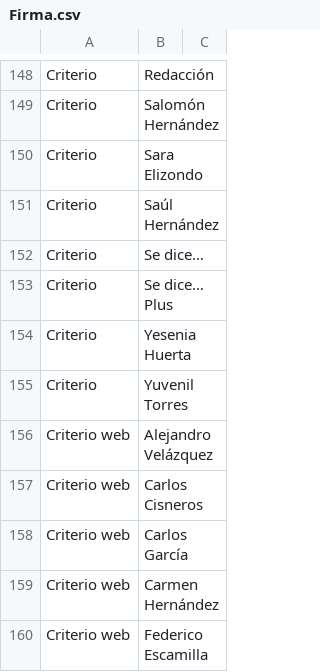
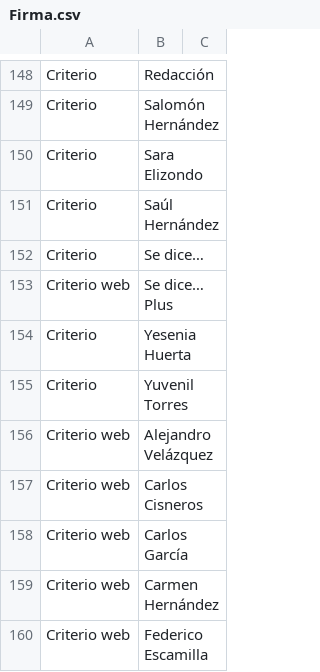
Before and after one commit to thelonious9/capturanotas, a CSV file: Firma.csv, drawn as a sheet; only a part is shown, gaps mark what is left out.

Commit message:
Se dice... Plus en Criterio web

```diff
--- a/Firma.csv
+++ b/Firma.csv
@@ -152,3 +152,3 @@ Criterio,Saúl Hernández
 Criterio,Se dice…
-Criterio,Se dice… Plus
+Criterio web,Se dice… Plus
 Criterio,Yesenia Huerta
```
